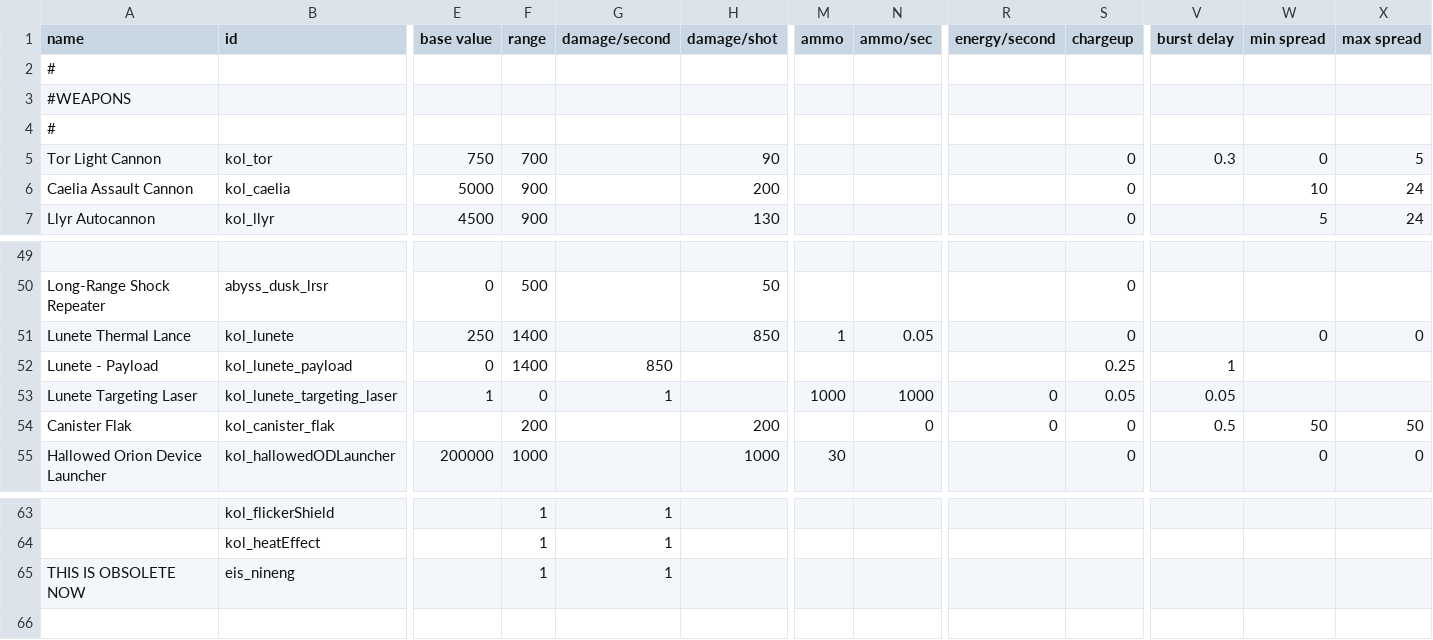
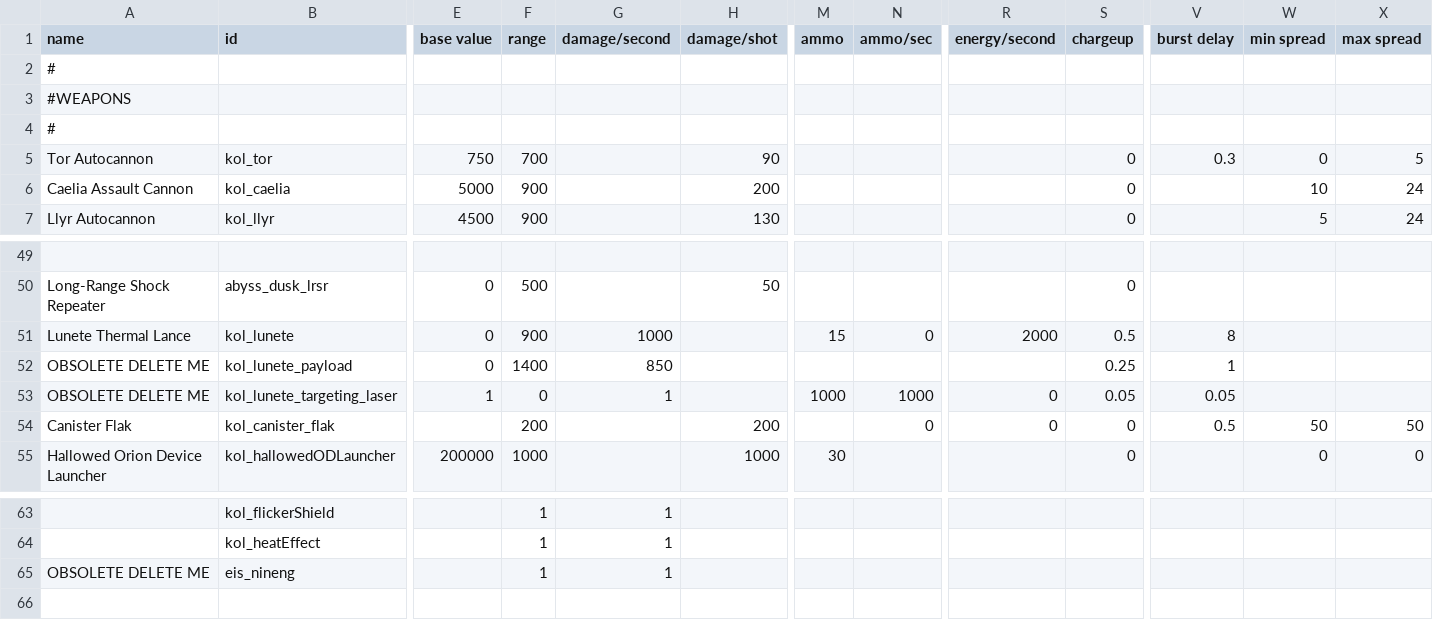
Before and after one commit to Dal-041/Knights_of_Ludd, a CSV file: data/weapons/weapon_data.csv, drawn as a sheet; only a part is shown, gaps mark what is left out; the diff covers the shown part only; the diff names each change by its address in the sheet, - before the commit and + after, or states it on an @@ line.

Commit message:
replaced lunete thermal lance

```diff
--- a/data/weapons/weapon_data.csv
+++ b/data/weapons/weapon_data.csv
-A5 (name): Tor Light Cannon
+A5 (name): Tor Autocannon
-E51 (base value): 250
+E51 (base value): 0
-F51 (range): 1400
+F51 (range): 900
-G51 (damage/second): (empty)
+G51 (damage/second): 1000
-H51 (damage/shot): 850
+H51 (damage/shot): (empty)
-M51 (ammo): 1
+M51 (ammo): 15
-N51 (ammo/sec): 0.05
+N51 (ammo/sec): 0
-R51 (energy/second): (empty)
+R51 (energy/second): 2000
-S51 (chargeup): 0
+S51 (chargeup): 0.5
-V51 (burst delay): (empty)
+V51 (burst delay): 8
-W51 (min spread): 0
+W51 (min spread): (empty)
-X51 (max spread): 0
+X51 (max spread): (empty)
-A52 (name): Lunete - Payload
+A52 (name): OBSOLETE DELETE ME
-A53 (name): Lunete Targeting Laser
+A53 (name): OBSOLETE DELETE ME
-A65 (name): THIS IS OBSOLETE NOW
+A65 (name): OBSOLETE DELETE ME
```
Also changed, not shown: 9 edited cells elsewhere in this file, 1 other file.
